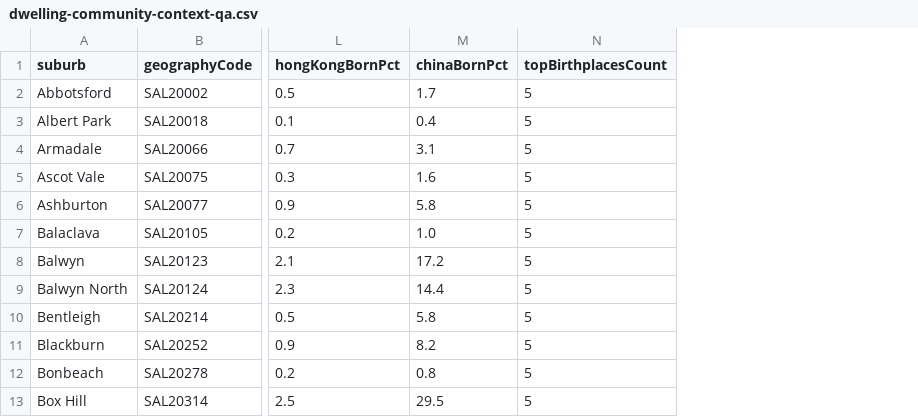
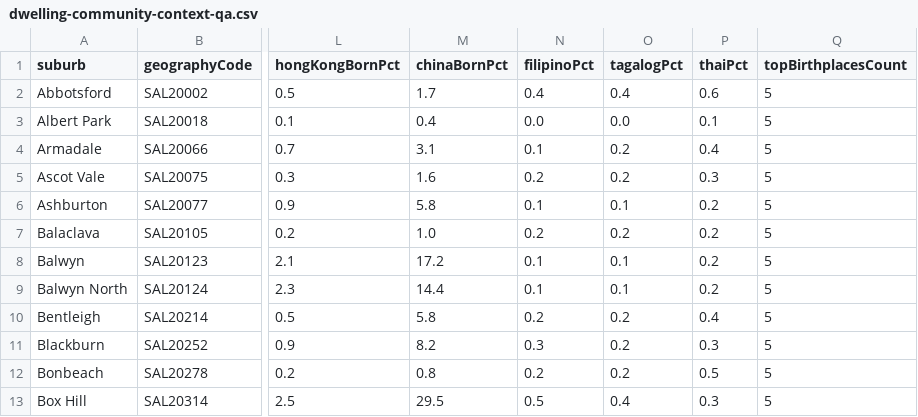
Before and after one commit to Simodalstix/vue-simostack, a CSV file: tools/dwelling-census/dwelling-community-context-qa.csv, drawn as a sheet; only a part is shown, gaps mark what is left out; the diff names each change by its address in the sheet, - before the commit and + after, or states it on an @@ line.

```diff
--- a/tools/dwelling-census/dwelling-community-context-qa.csv
+++ b/tools/dwelling-census/dwelling-community-context-qa.csv
+column N (filipinoPct), rows 2-13: 0.4 | 0.0 | 0.1 | 0.2 | 0.1 | 0.2 | 0.1 | 0.1 | 0.2 | 0.3 | 0.2 | 0.5
+column O (tagalogPct), rows 2-13: 0.4 | 0.0 | 0.2 | 0.2 | 0.1 | 0.2 | 0.1 | 0.1 | 0.2 | 0.2 | 0.2 | 0.4
+column P (thaiPct), rows 2-13: 0.6 | 0.1 | 0.4 | 0.3 | 0.2 | 0.2 | 0.2 | 0.2 | 0.4 | 0.3 | 0.5 | 0.3
```
Also changed, not shown: 12 other files.
